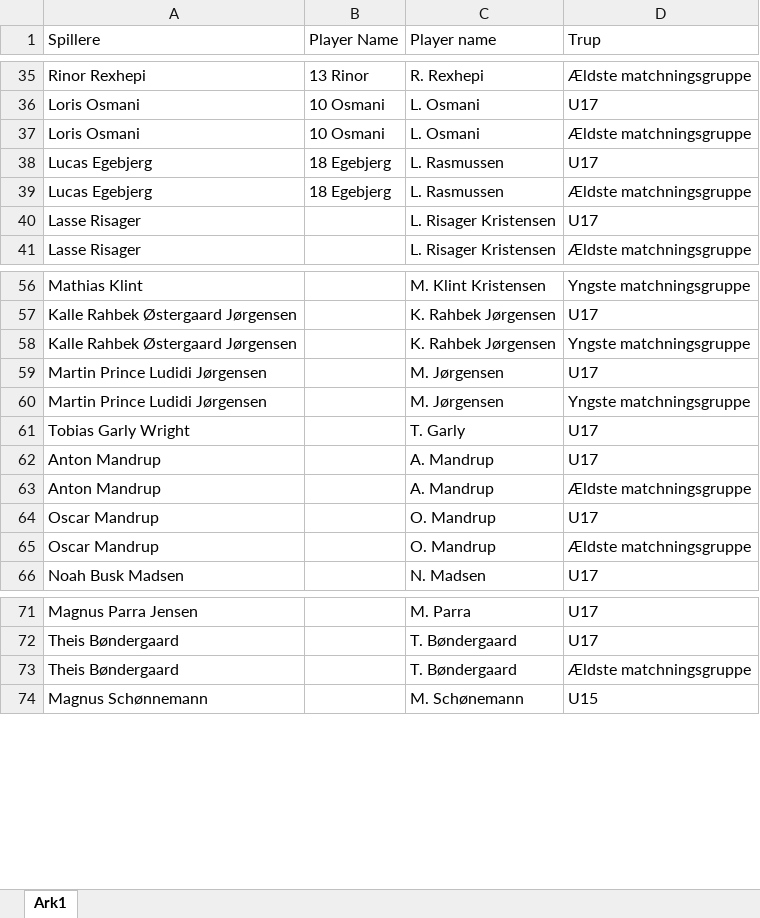
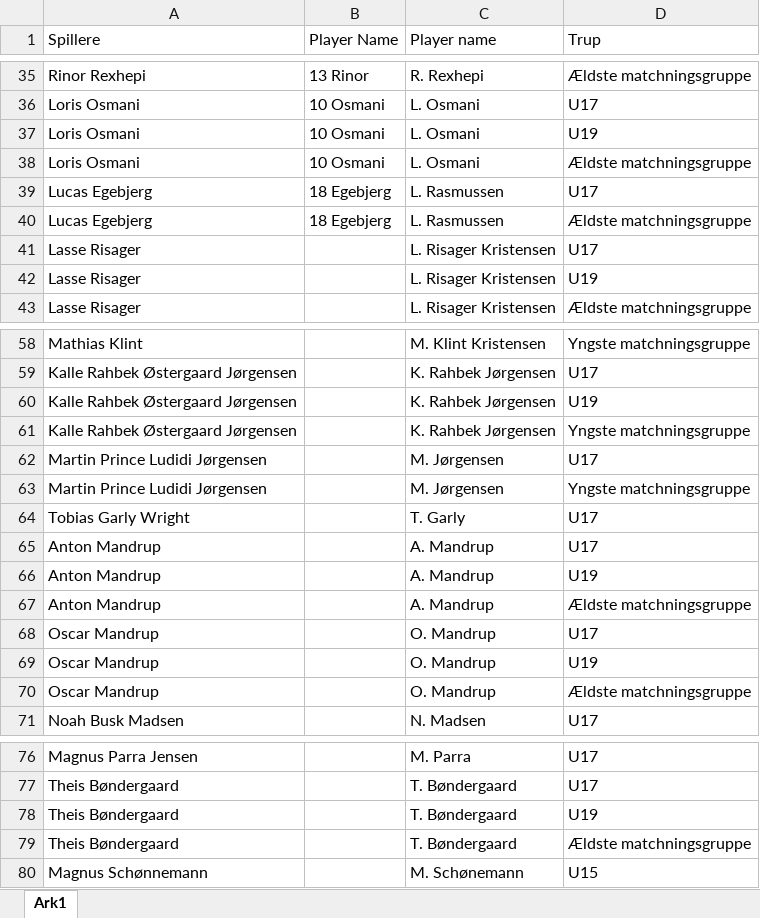
Before and after one commit to Seamus1992/ACH, an Excel workbook: Navne.xlsx, sheet Ark1, drawn as a sheet; only a part is shown, gaps mark what is left out; values as stored, in another font and other column widths than the file's, no borders; the diff names each change by its address in the sheet, - before the commit and + after, or states it on an @@ line.

Commit message:
Update Navne.xlsx

```diff
--- a/Navne.xlsx (sheet Ark1)
+++ b/Navne.xlsx (sheet Ark1)
+row 37: Loris Osmani | 10 Osmani | L. Osmani | U19
+row 42: Lasse Risager |  | L. Risager Kristensen | U19
+row 60: Kalle Rahbek Østergaard Jørgensen |  | K. Rahbek Jørgensen | U19
+row 66: Anton Mandrup |  | A. Mandrup | U19
+row 69: Oscar Mandrup |  | O. Mandrup | U19
+row 78: Theis Bøndergaard |  | T. Bøndergaard | U19
```
